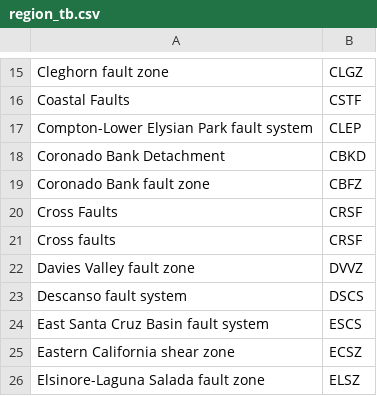
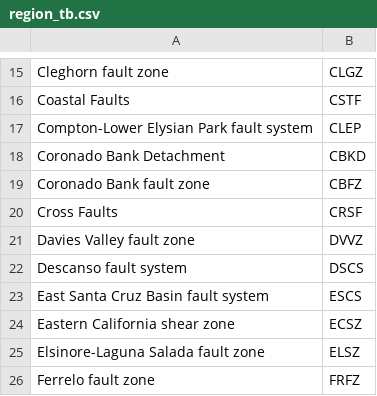
Before and after one commit to meihuisu/CFM, a CSV file: schema/data/region_tb.csv, drawn as a sheet; only a part is shown, gaps mark what is left out; the shorter side is filled out with more unchanged rows; the diff names each change by its address in the sheet, - before the commit and + after, or states it on an @@ line.

```diff
--- a/schema/data/region_tb.csv
+++ b/schema/data/region_tb.csv
-row 21: Cross faults | CRSF
```
Also changed, not shown: schema/data/object_tb_head.csv, 6 other files.
